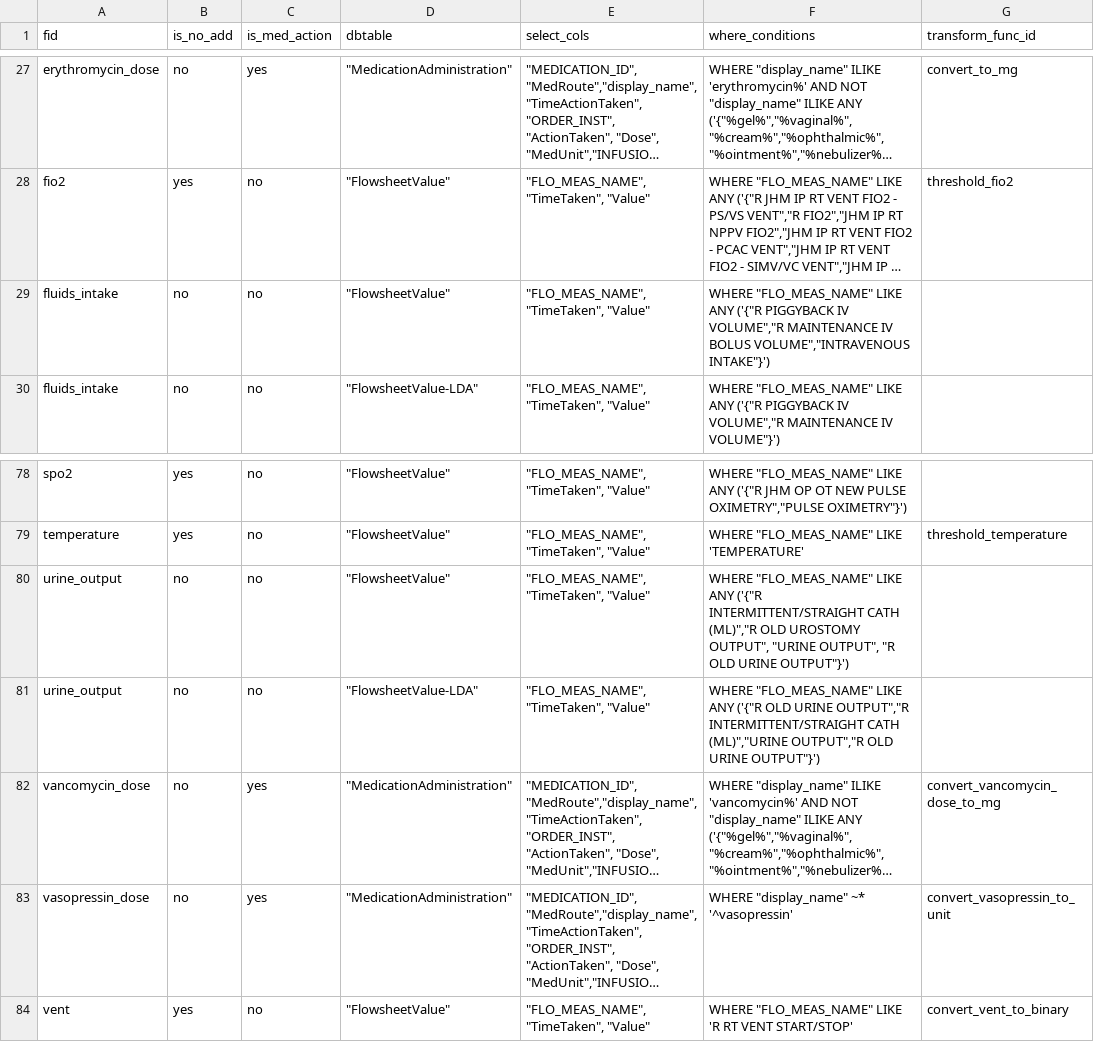
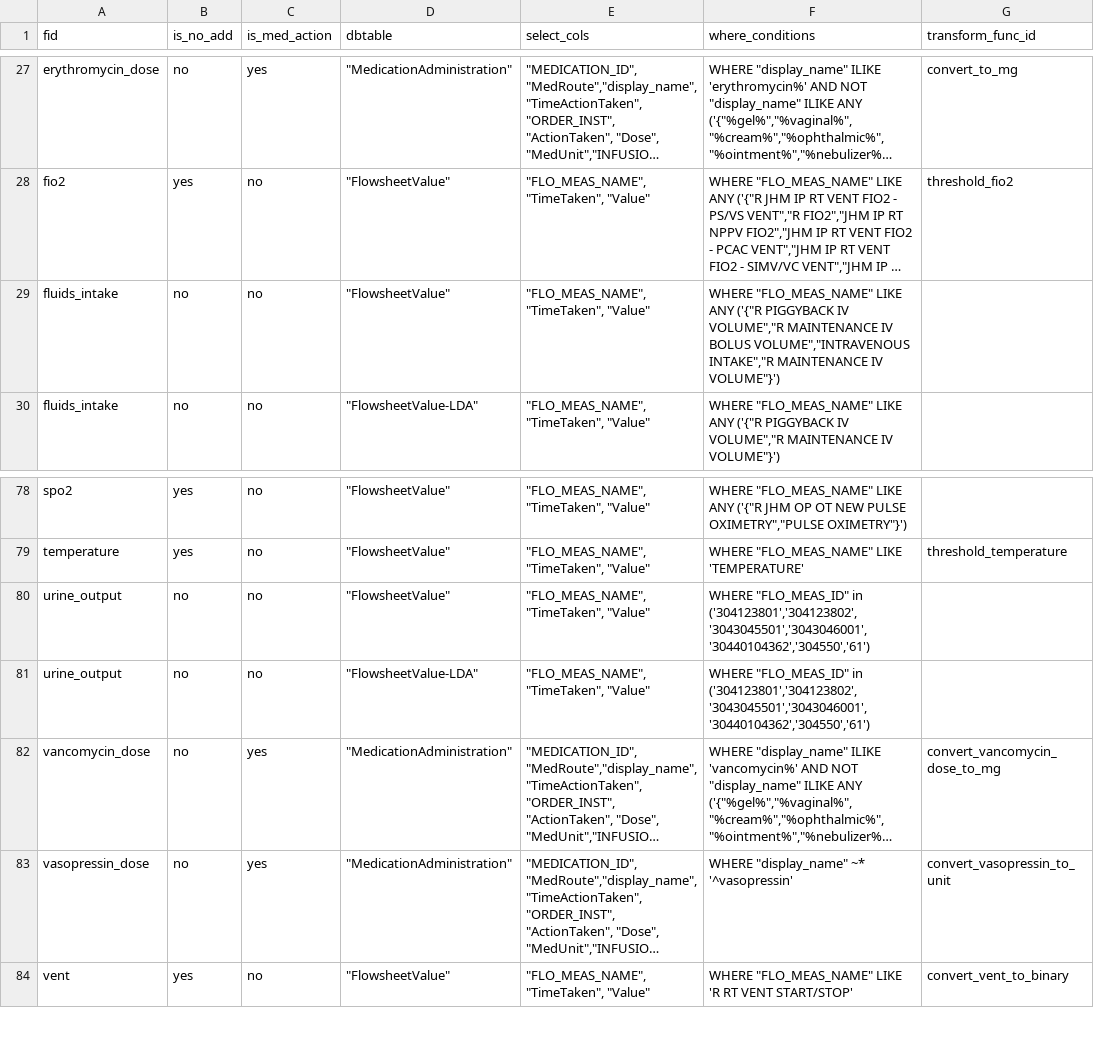
Before and after one commit to cloud-cds/cds-stack, a CSV file: etl/clarity2dw/conf/feature_mapping.csv, drawn as a sheet; only a part is shown, gaps mark what is left out; long unchanged cells end in …; the diff names each change by its address in the sheet, - before the commit and + after, or states it on an @@ line.

Commit message:
updated fluids_intake and urine_output

```diff
--- a/etl/clarity2dw/conf/feature_mapping.csv
+++ b/etl/clarity2dw/conf/feature_mapping.csv
-F29 (where_conditions): …BOLUS VOLUME","INTRAVENOUS INTAKE"}')
+F29 (where_conditions): …BOLUS VOLUME","INTRAVENOUS INTAKE","R MAINTENANCE IV VOLUME"}')
-F80 (where_conditions): WHERE "FLO_MEAS_NAME" LIKE ANY ('{"R INTERMITTENT/STRAIGHT CATH (ML)","R OLD UROSTOMY OUTPUT", "URINE OUTPUT", "R OLD URINE OUTPUT"}')
+F80 (where_conditions): WHERE "FLO_MEAS_ID" in ('304123801','304123802','3043045501','3043046001','30440104362','304550','61')
-F81 (where_conditions): WHERE "FLO_MEAS_NAME" LIKE ANY ('{"R OLD URINE OUTPUT","R INTERMITTENT/STRAIGHT CATH (ML)","URINE OUTPUT","R OLD URINE OUTPUT"}')
+F81 (where_conditions): WHERE "FLO_MEAS_ID" in ('304123801','304123802','3043045501','3043046001','30440104362','304550','61')
```
Also changed, not shown: 8 other files.
